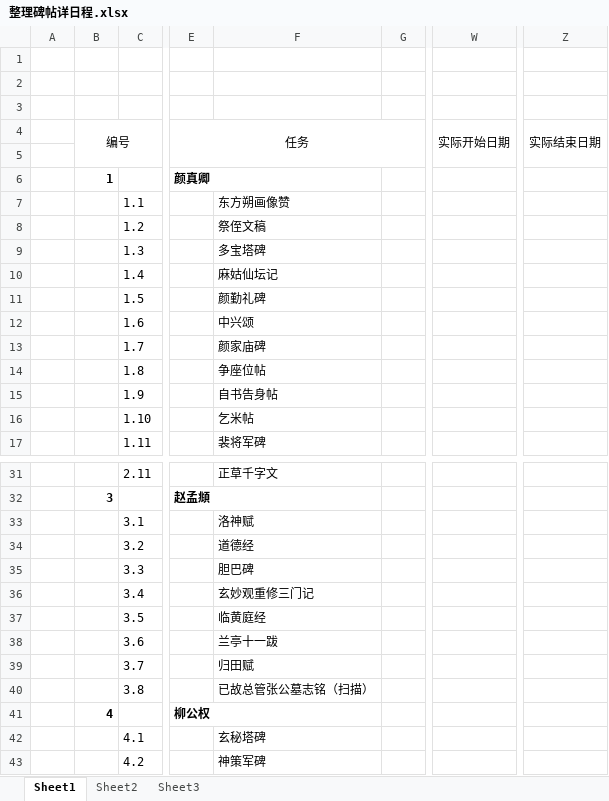
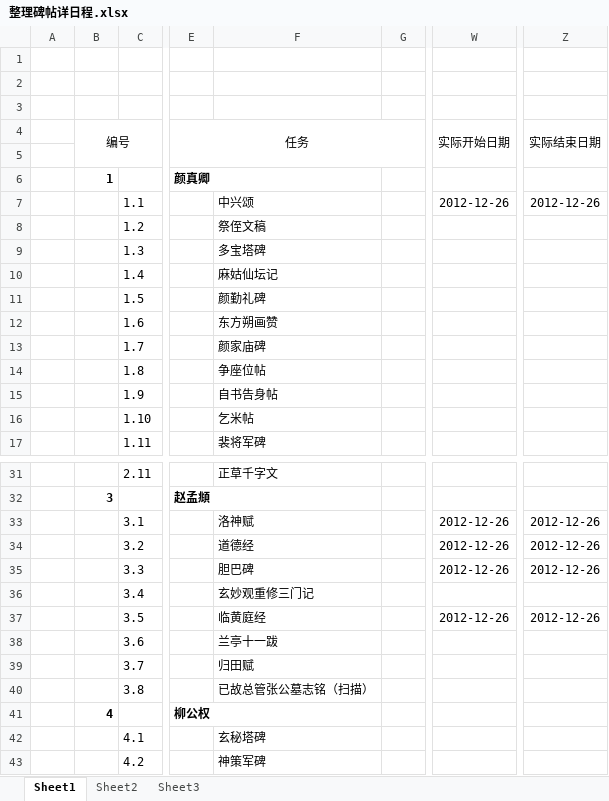
Before and after one commit to JiNanCVT/Calligraphy, an Excel workbook: Students Project/BingXing/整理碑帖详日程.xlsx, sheet Sheet1, drawn as a sheet; only a part is shown, gaps mark what is left out; values as stored, in another font and other column widths than the file's, no borders; the diff names each change by its address in the sheet, - before the commit and + after, or states it on an @@ line.

Commit message:
27日更新日程

```diff
--- a/Students Project/BingXing/整理碑帖详日程.xlsx (sheet Sheet1)
+++ b/Students Project/BingXing/整理碑帖详日程.xlsx (sheet Sheet1)
-F7: 东方朔画像赞
+F7: 中兴颂
-W7 (实际开始日期): (empty)
+W7 (实际开始日期): 2012-12-26
-Z7 (实际结束日期): (empty)
+Z7 (实际结束日期): 2012-12-26
-F12: 中兴颂
+F12: 东方朔画赞
-W33:W35 (实际开始日期): (empty)
+W33:W35 (实际开始日期): 2012-12-26
-Z33:Z35 (实际结束日期): (empty)
+Z33:Z35 (实际结束日期): 2012-12-26
-W37 (实际开始日期): (empty)
+W37 (实际开始日期): 2012-12-26
-Z37 (实际结束日期): (empty)
+Z37 (实际结束日期): 2012-12-26
```
